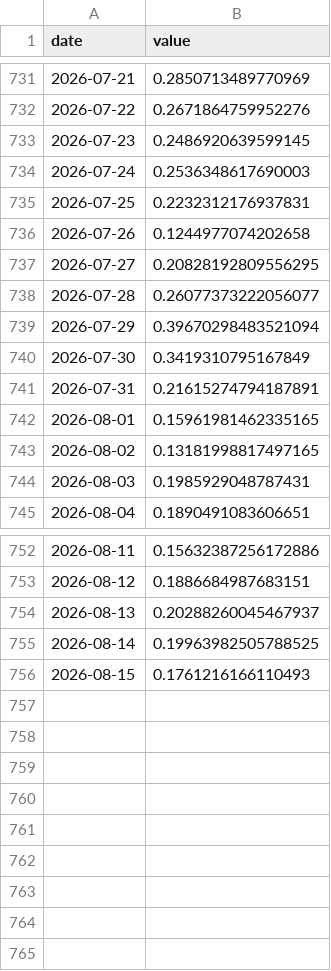
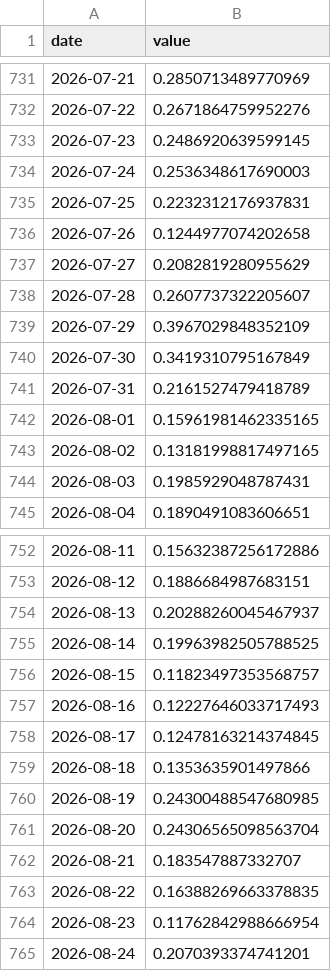
Before and after one commit to Codex-Crusader/Correlation-engine, a CSV file: data/news_layoffs.csv, drawn as a sheet; only a part is shown, gaps mark what is left out.

```diff
--- a/data/news_layoffs.csv
+++ b/data/news_layoffs.csv
@@ -736,7 +736,7 @@ date,value
 2026-07-26,0.1244977074202658
-2026-07-27,0.20828192809556295
-2026-07-28,0.26077373222056077
-2026-07-29,0.39670298483521094
+2026-07-27,0.2082819280955629
+2026-07-28,0.2607737322205607
+2026-07-29,0.3967029848352109
 2026-07-30,0.3419310795167849
-2026-07-31,0.21615274794187891
+2026-07-31,0.2161527479418789
 2026-08-01,0.15961981462335165
@@ -755,2 +755,11 @@ date,value
 2026-08-14,0.19963982505788525
-2026-08-15,0.1761216166110493
+2026-08-15,0.11823497353568757
+2026-08-16,0.12227646033717493
+2026-08-17,0.12478163214374845
+2026-08-18,0.1353635901497866
+2026-08-19,0.24300488547680985
+2026-08-20,0.24306565098563704
+2026-08-21,0.183547887332707
+2026-08-22,0.16388269663378835
+2026-08-23,0.11762842988666954
+2026-08-24,0.2070393374741201
```
Also changed, not shown: data/attn_executive_order.csv, data/news_immigration.csv, 16 other files.
